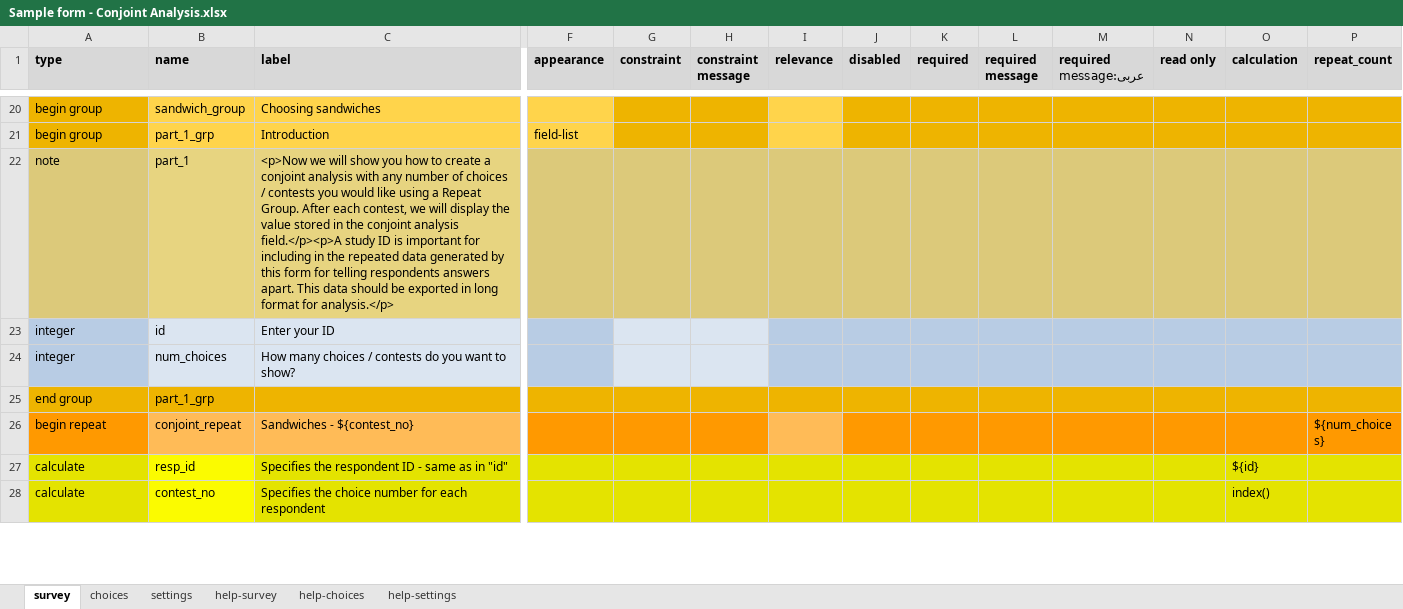
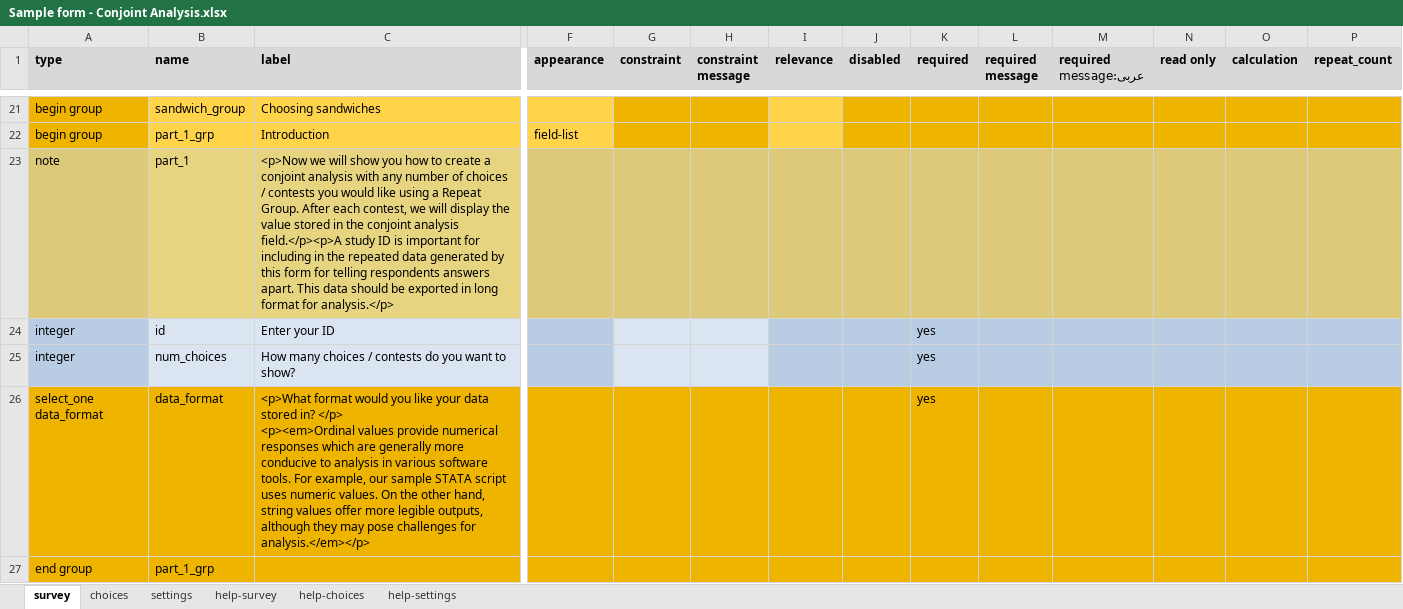
Before and after one commit to surveycto/conjoint, an Excel workbook: extras/Sample form - Conjoint Analysis.xlsx, sheet survey, drawn as a sheet; only a part is shown, gaps mark what is left out; the shorter side is filled out with more unchanged rows; values as stored, in another font and other column widths than the file's, no borders; charts and pictures and conditional formats not drawn; addresses are those after the commit; rows hold the shown columns only; ↵ is a line break in a cell; the diff covers the shown part only; the diff names each change by its address in the sheet, - before the commit and + after, or states it on an @@ line.

Commit message:
Update sample form and data_format

```diff
--- a/extras/Sample form - Conjoint Analysis.xlsx (sheet survey)
+++ b/extras/Sample form - Conjoint Analysis.xlsx (sheet survey)
-K24:K25 (required): (empty)
+K24:K25 (required): yes
+row 26: select_one data_format | data_format | <p>What format would you like your data stored in? </p> ↵ <p><em>Ordinal values provide numerical responses which are generally more conducive to analysis in various software tools. For example, our sample STATA script uses numeric values. On the other hand, string values offer more legible outputs, although they may pose challenges for analysis.</em></p> |  |  |  |  |  | yes
```
Also changed, not shown: 2 added rows and 5 edited cells elsewhere in this sheet, sheet choices, sheet settings, 2 other files.
